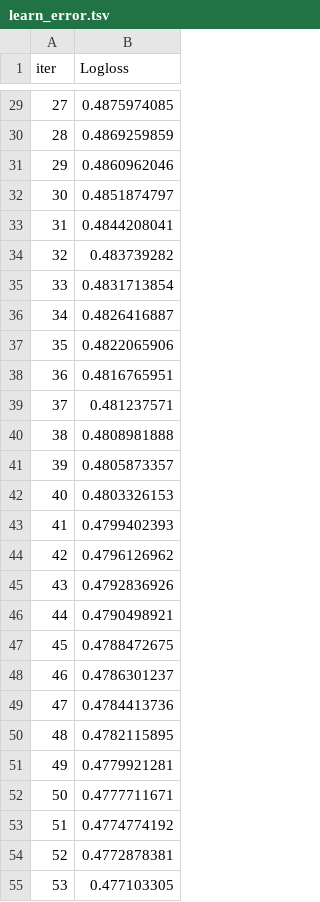
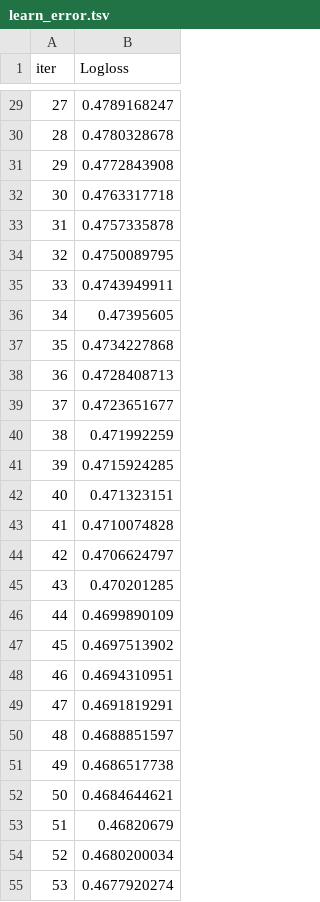
Before and after one commit to hieutrungle/horse_racing_prediction, a TSV file: src/models/catboost_info/learn_error.tsv, drawn as a sheet; only a part is shown, gaps mark what is left out; the diff covers the shown part only.

```diff
--- a/src/models/catboost_info/learn_error.tsv
+++ b/src/models/catboost_info/learn_error.tsv
@@ -29,27 +29,27 @@ iter	Logloss
-27	0.4875974085
-28	0.4869259859
-29	0.4860962046
-30	0.4851874797
-31	0.4844208041
-32	0.483739282
-33	0.4831713854
-34	0.4826416887
-35	0.4822065906
-36	0.4816765951
-37	0.481237571
-38	0.4808981888
-39	0.4805873357
-40	0.4803326153
-41	0.4799402393
-42	0.4796126962
-43	0.4792836926
-44	0.4790498921
-45	0.4788472675
-46	0.4786301237
-47	0.4784413736
-48	0.4782115895
-49	0.4779921281
-50	0.4777711671
-51	0.4774774192
-52	0.4772878381
-53	0.477103305
+27	0.4789168247
+28	0.4780328678
+29	0.4772843908
+30	0.4763317718
+31	0.4757335878
+32	0.4750089795
+33	0.4743949911
+34	0.47395605
+35	0.4734227868
+36	0.4728408713
+37	0.4723651677
+38	0.471992259
+39	0.4715924285
+40	0.471323151
+41	0.4710074828
+42	0.4706624797
+43	0.470201285
+44	0.4699890109
+45	0.4697513902
+46	0.4694310951
+47	0.4691819291
+48	0.4688851597
+49	0.4686517738
+50	0.4684644621
+51	0.46820679
+52	0.4680200034
+53	0.4677920274
```
Also changed, not shown: 73 edited cells elsewhere in this file, src/models/catboost_info/time_left.tsv, 17 other files.
